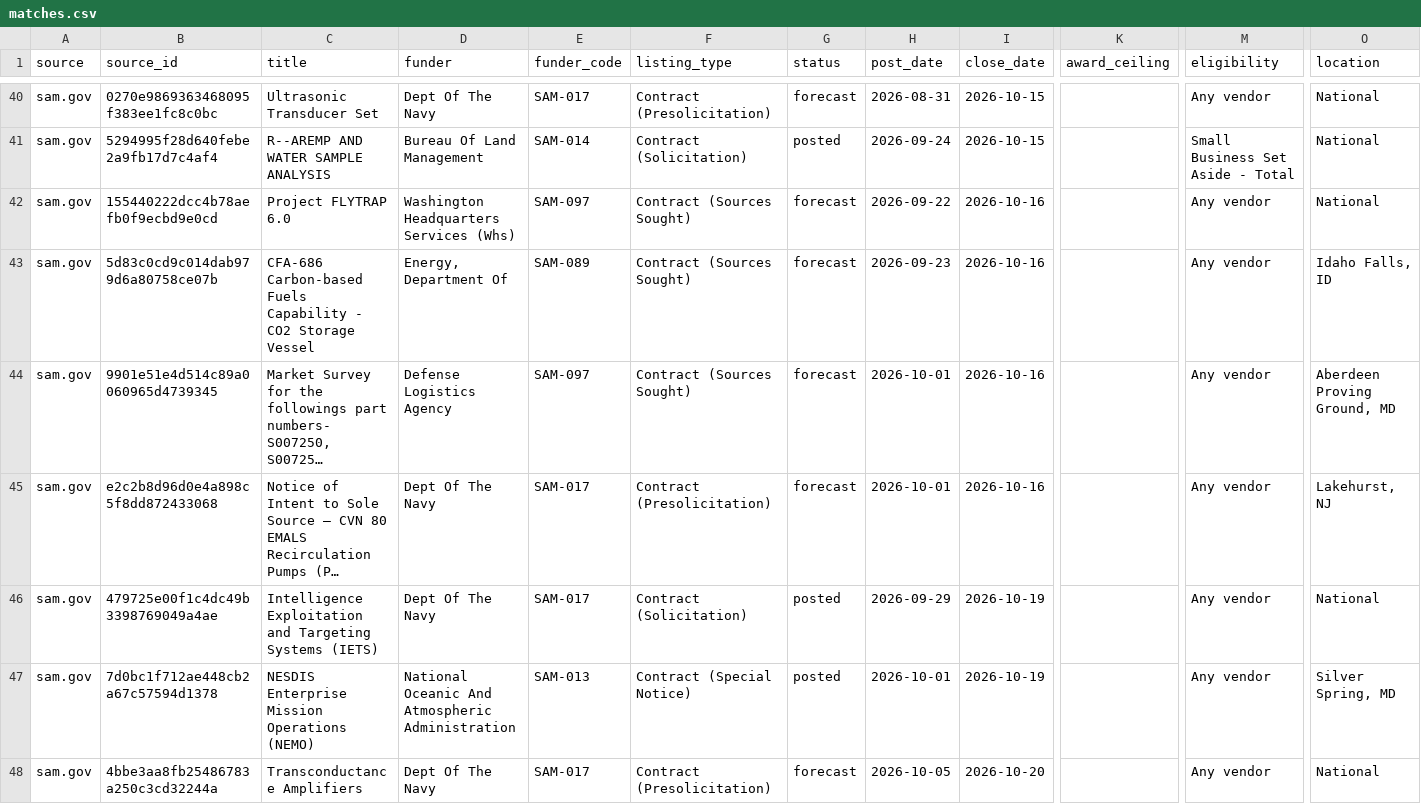
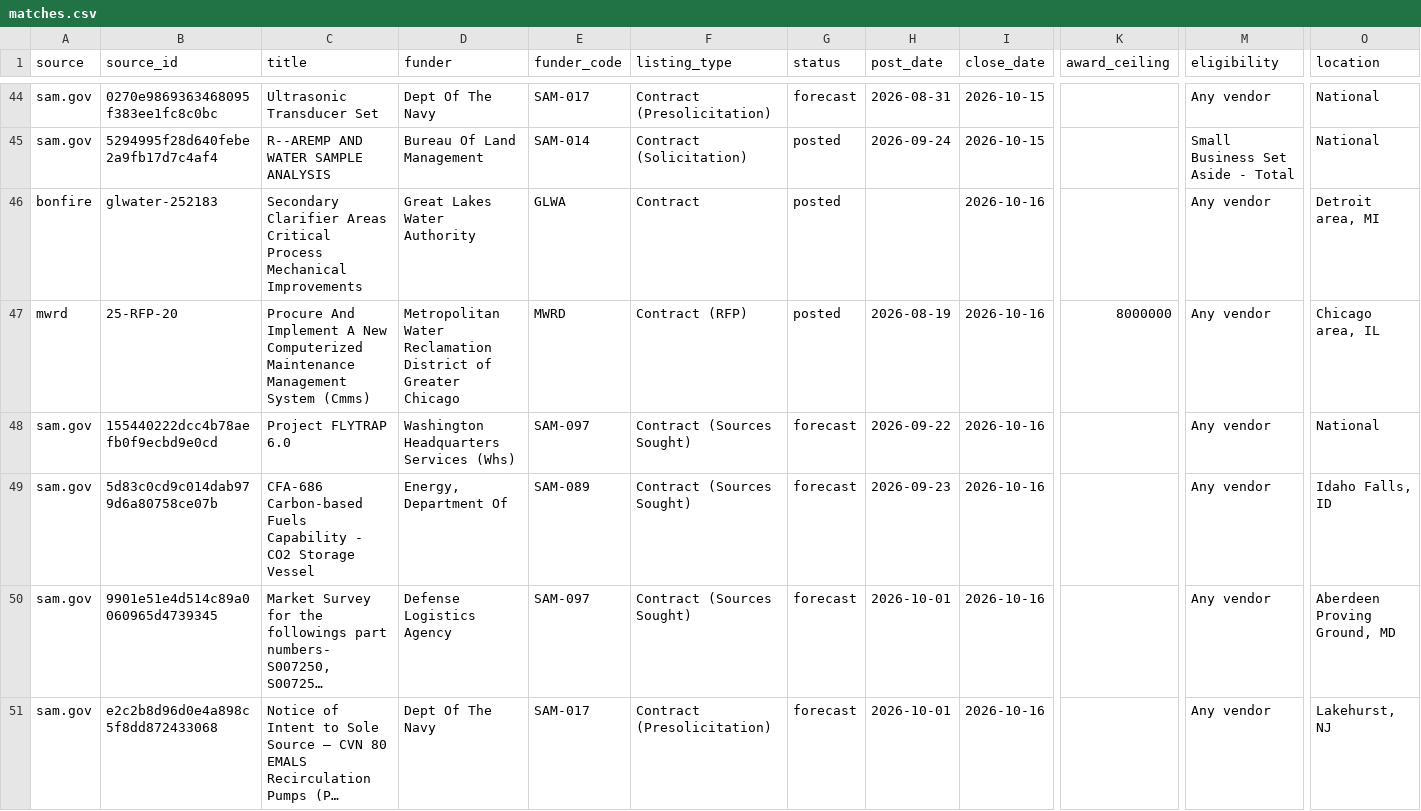
Before and after one commit to gauravshikhargandhi-web/glia-funding-tracker, a CSV file: data/matches.csv, drawn as a sheet; only a part is shown, gaps mark what is left out; the shorter side is filled out with more unchanged rows; long unchanged cells end in …; rows hold the shown columns only; the diff covers the shown part only; the diff names each change by its address in the sheet, - before the commit and + after, or states it on an @@ line.

```diff
--- a/data/matches.csv
+++ b/data/matches.csv
+row 46: bonfire | glwater-252183 | Secondary Clarifier Areas Critical Process Mechanical Improvements | Great Lakes Water Authority | GLWA | Contract | posted |  | 2026-10-16 |  | Any vendor | Detroit area, MI
+row 47: mwrd | 25-RFP-20 | Procure And Implement A New Computerized Maintenance Management System (Cmms) | Metropolitan Water Reclamation District of Greater Chicago | MWRD | Contract (RFP) | posted | 2026-08-19 | 2026-10-16 | 8000000 | Any vendor | Chicago area, IL
```
Also changed, not shown: 8 added rows elsewhere in this file, 1 other file.
